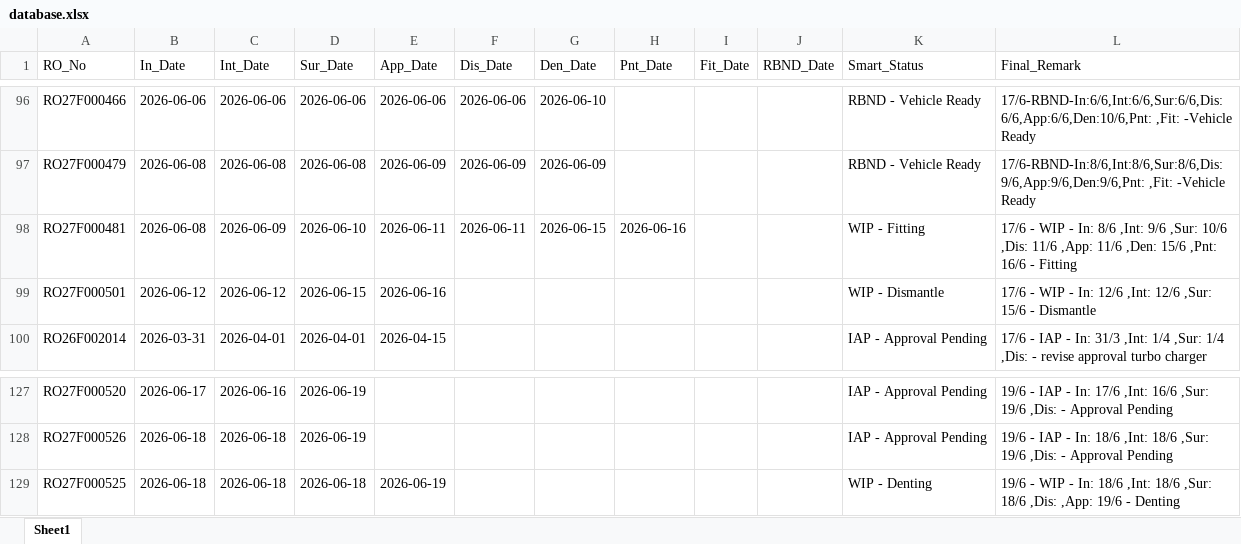
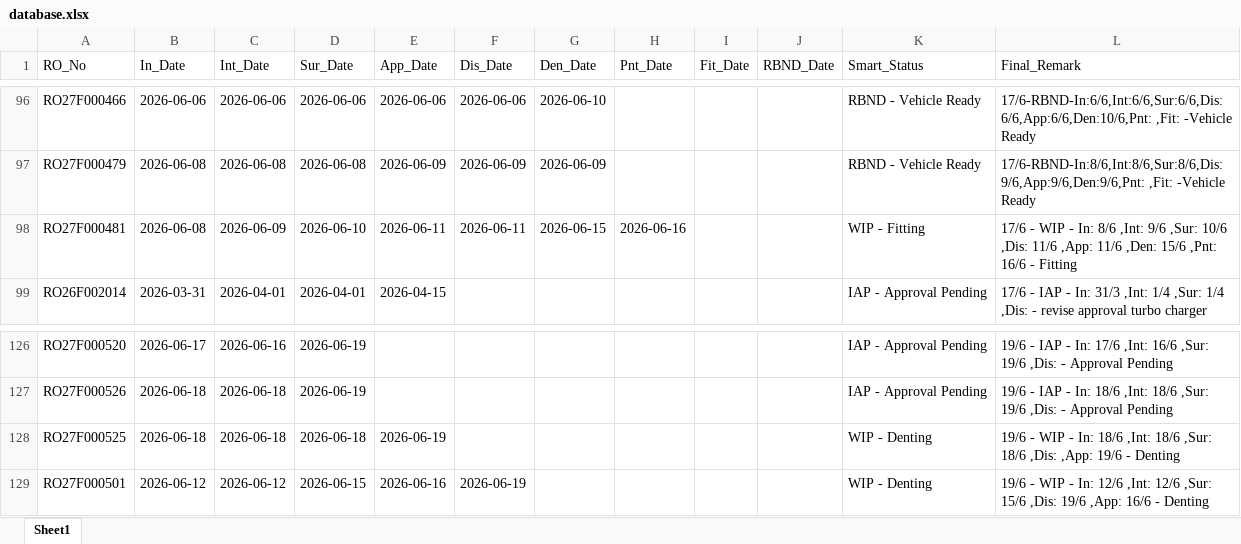
Before and after one commit to mowais05/Remark_update, an Excel workbook: database.xlsx, sheet Sheet1, drawn as a sheet; only a part is shown, gaps mark what is left out; values as stored, in another font and other column widths than the file's, no borders; removed rows and columns are numbered as before the commit, all else as after; the diff names each change by its address in the sheet, - before the commit and + after, or states it on an @@ line.

Commit message:
Update Database

```diff
--- a/database.xlsx (sheet Sheet1)
+++ b/database.xlsx (sheet Sheet1)
-row 99: RO27F000501 | 2026-06-12 | 2026-06-12 | 2026-06-15 | 2026-06-16 |  |  |  |  |  | WIP - Dismantle | 17/6 - WIP - In: 12/6 ,Int: 12/6 ,Sur: 15/6 - Dismantle
+row 129: RO27F000501 | 2026-06-12 | 2026-06-12 | 2026-06-15 | 2026-06-16 | 2026-06-19 |  |  |  |  | WIP - Denting | 19/6 - WIP - In: 12/6 ,Int: 12/6 ,Sur: 15/6 ,Dis: 19/6 ,App: 16/6 - Denting
```
